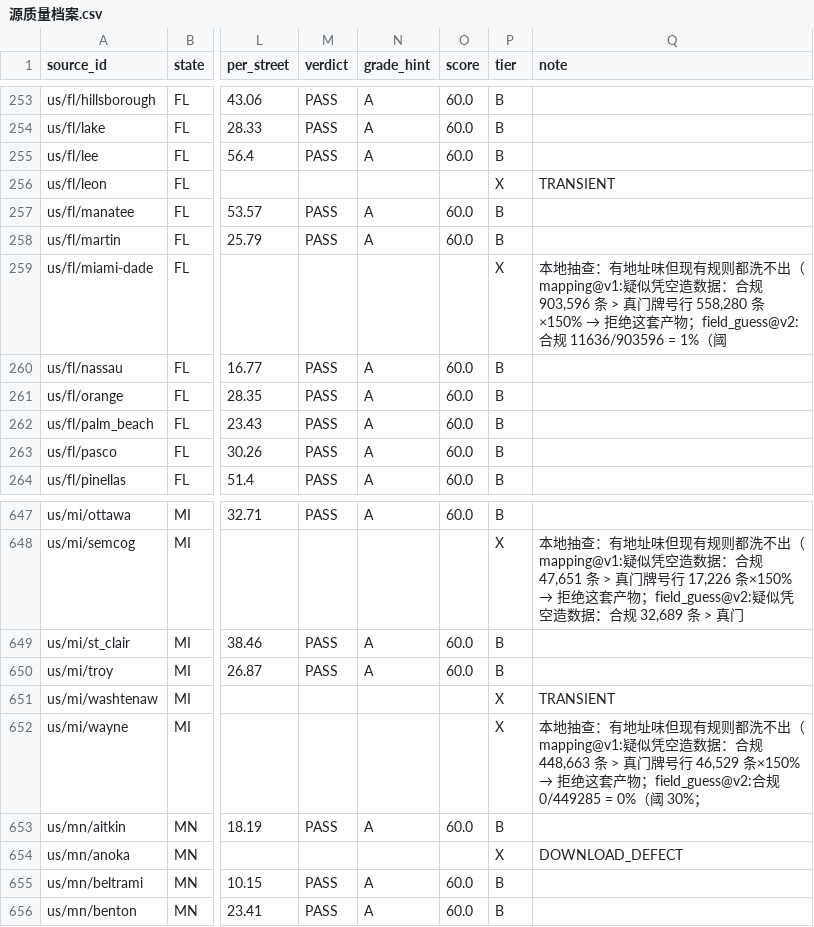
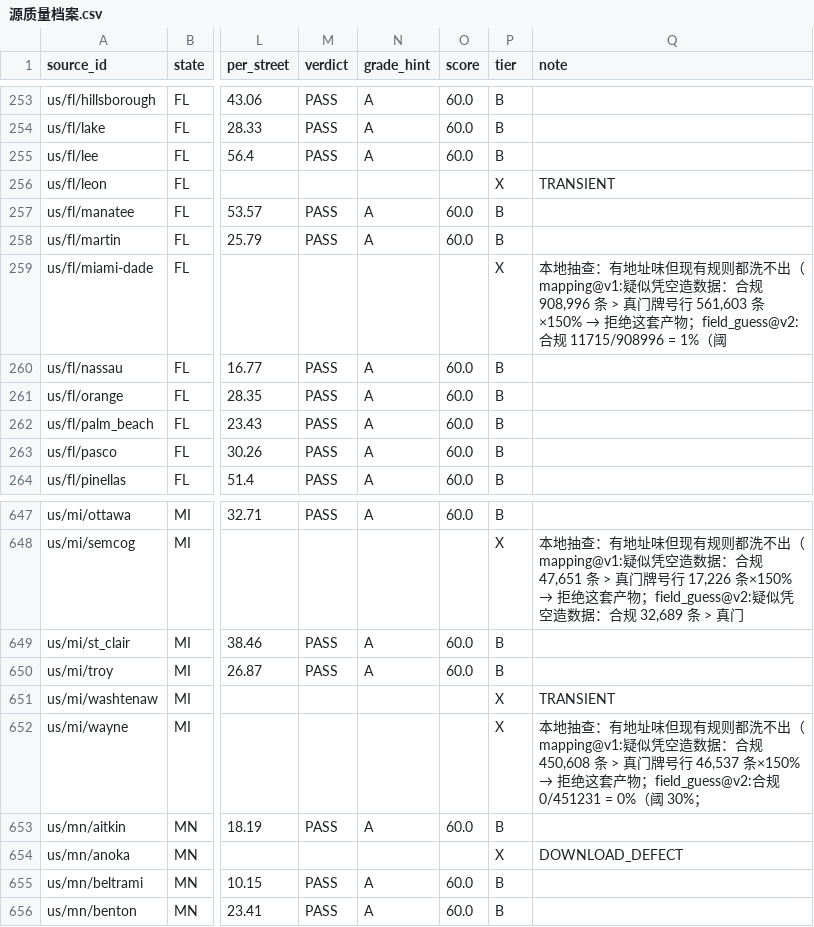
Before and after one commit to ip9988001/World-Map-Data, a CSV file: data/源质量档案.csv, drawn as a sheet; only a part is shown, gaps mark what is left out; the diff names each change by its address in the sheet, - before the commit and + after, or states it on an @@ line.

```diff
--- a/data/源质量档案.csv
+++ b/data/源质量档案.csv
@@ Q259 (note): …：合规 903,596 条 > 真门牌号行 558,280 条×150% → 拒绝这套产物；field_guess@v2:合规 11636/903596 = 1%（阈 → …：合规 908,996 条 > 真门牌号行 561,603 条×150% → 拒绝这套产物；field_guess@v2:合规 11715/908996 = 1%（阈 @@
@@ Q652 (note): …：合规 448,663 条 > 真门牌号行 46,529 条×150% → 拒绝这套产物；field_guess@v2:合规 0/449285 = 0%（阈… → …：合规 450,608 条 > 真门牌号行 46,537 条×150% → 拒绝这套产物；field_guess@v2:合规 0/451231 = 0%（阈… @@
```
Also changed, not shown: progress/台账.csv, 4 other files.
